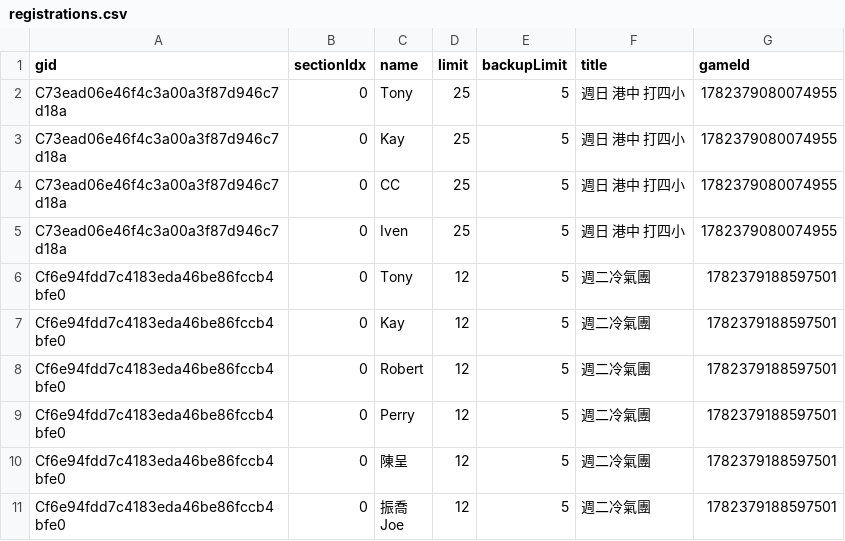
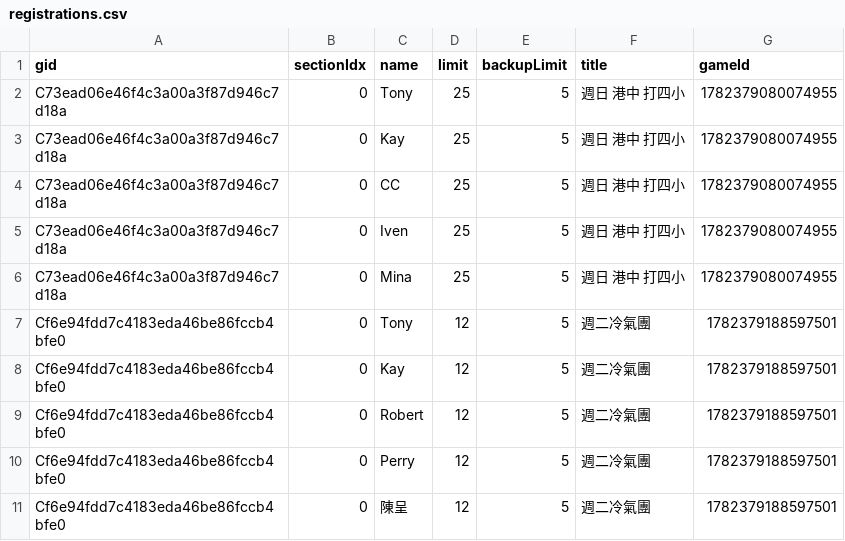
Before and after one commit to BSTony/TonysBadmintonGroup, a CSV file: data/registrations.csv, drawn as a sheet; only a part is shown; the shorter side is filled out with more unchanged rows.

Commit message:
Update current list snapshot: 週日 港中 打四小

```diff
--- a/data/registrations.csv
+++ b/data/registrations.csv
@@ -5,2 +5,3 @@ C73ead06e46f4c3a00a3f87d946c7d18a,0,CC,25,5,週日 港中 打四小,178237908007
 C73ead06e46f4c3a00a3f87d946c7d18a,0,Iven,25,5,週日 港中 打四小,1782379080074955
+C73ead06e46f4c3a00a3f87d946c7d18a,0,Mina,25,5,週日 港中 打四小,1782379080074955
 Cf6e94fdd7c4183eda46be86fccb4bfe0,0,Tony,12,5,週二冷氣團,1782379188597501
```
